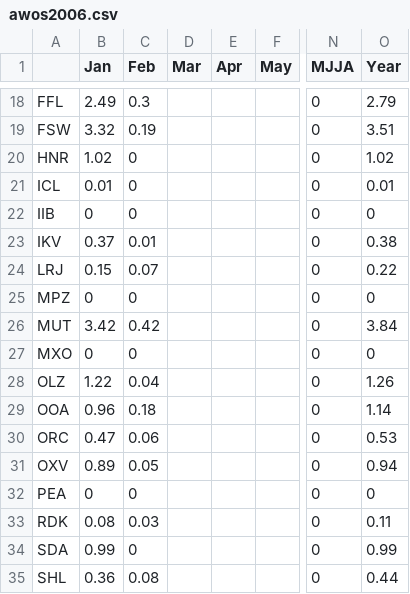
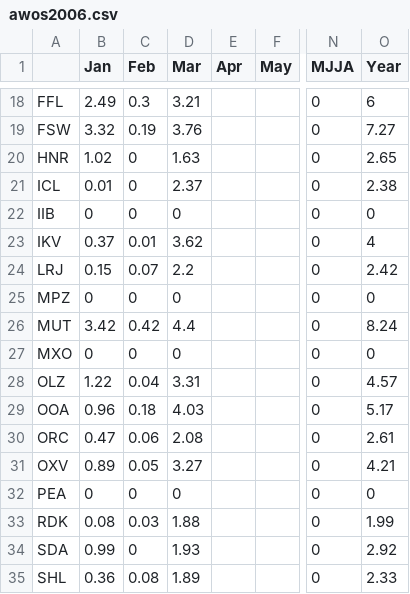
Before and after one commit to akrherz/iem, a CSV file: htdocs/AWOS/reports/awos2006.csv, drawn as a sheet; only a part is shown, gaps mark what is left out; the diff covers the shown part only; the diff names each change by its address in the sheet, - before the commit and + after, or states it on an @@ line.

```diff
--- a/htdocs/AWOS/reports/awos2006.csv
+++ b/htdocs/AWOS/reports/awos2006.csv
-D18 (Mar): (empty)
+D18 (Mar): 3.21
-O18 (Year): 2.79
+O18 (Year): 6
-D19 (Mar): (empty)
+D19 (Mar): 3.76
-O19 (Year): 3.51
+O19 (Year): 7.27
-D20 (Mar): (empty)
+D20 (Mar): 1.63
-O20 (Year): 1.02
+O20 (Year): 2.65
-D21 (Mar): (empty)
+D21 (Mar): 2.37
-O21 (Year): 0.01
+O21 (Year): 2.38
-D22 (Mar): (empty)
+D22 (Mar): 0
-D23 (Mar): (empty)
+D23 (Mar): 3.62
-O23 (Year): 0.38
+O23 (Year): 4
-D24 (Mar): (empty)
+D24 (Mar): 2.2
-O24 (Year): 0.22
+O24 (Year): 2.42
-D25 (Mar): (empty)
+D25 (Mar): 0
-D26 (Mar): (empty)
+D26 (Mar): 4.4
-O26 (Year): 3.84
+O26 (Year): 8.24
-D27 (Mar): (empty)
+D27 (Mar): 0
-D28 (Mar): (empty)
+D28 (Mar): 3.31
-O28 (Year): 1.26
+O28 (Year): 4.57
-D29 (Mar): (empty)
+D29 (Mar): 4.03
-O29 (Year): 1.14
+O29 (Year): 5.17
-D30 (Mar): (empty)
+D30 (Mar): 2.08
-O30 (Year): 0.53
+O30 (Year): 2.61
-D31 (Mar): (empty)
+D31 (Mar): 3.27
-O31 (Year): 0.94
+O31 (Year): 4.21
-D32 (Mar): (empty)
+D32 (Mar): 0
-D33 (Mar): (empty)
+D33 (Mar): 1.88
-O33 (Year): 0.11
+O33 (Year): 1.99
-D34 (Mar): (empty)
+D34 (Mar): 1.93
-O34 (Year): 0.99
+O34 (Year): 2.92
-D35 (Mar): (empty)
+D35 (Mar): 1.89
-O35 (Year): 0.44
+O35 (Year): 2.33
```
Also changed, not shown: 40 added rows and 37 edited cells elsewhere in this file, 2 other files.
